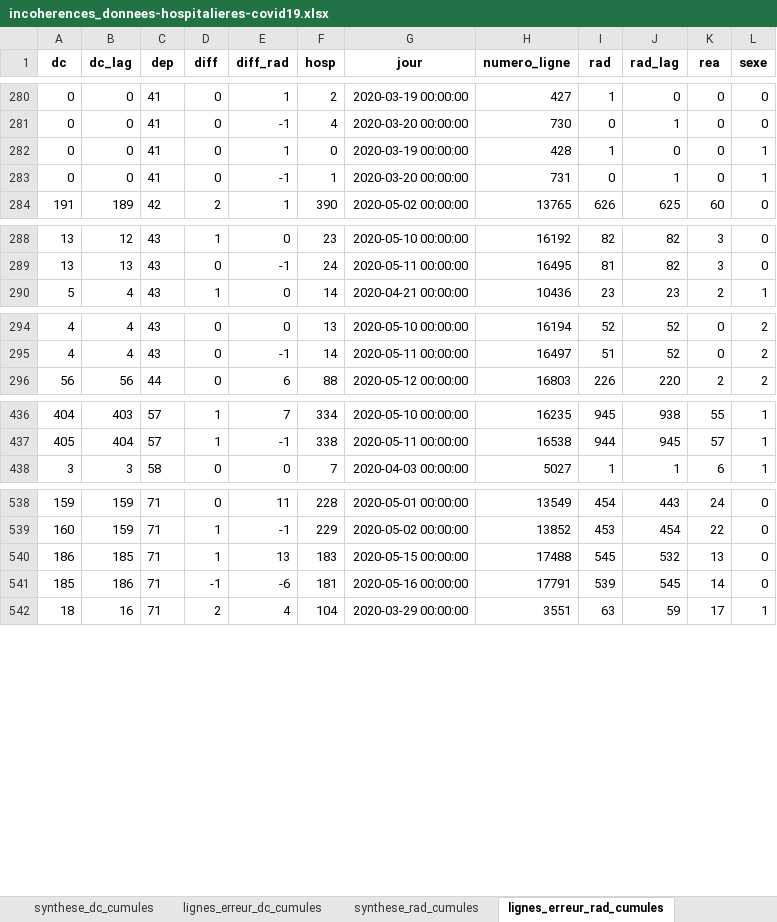
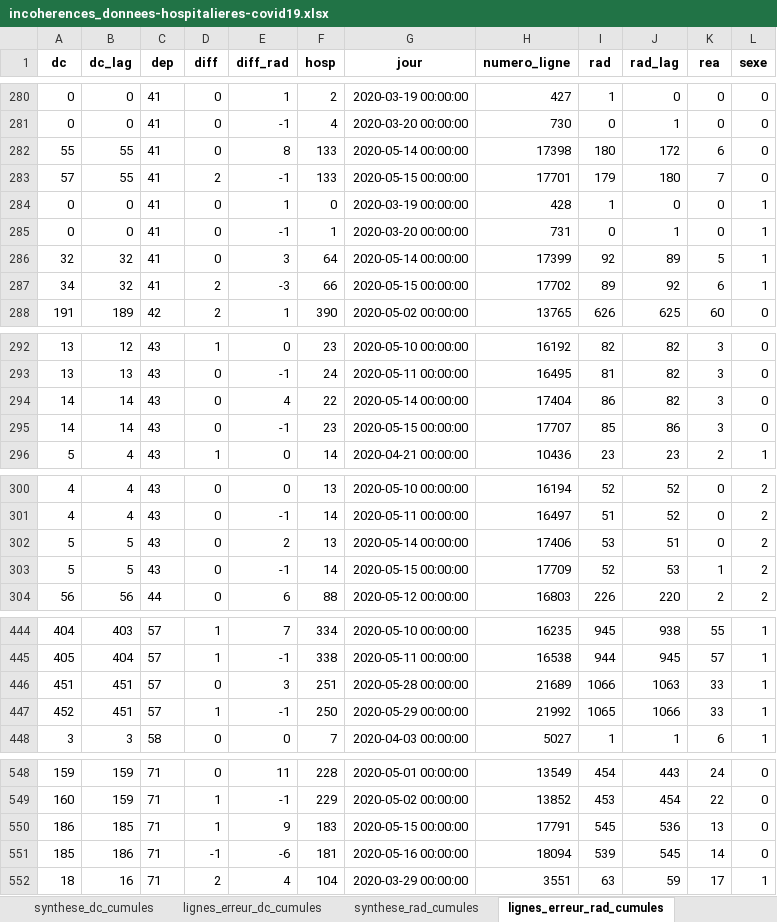
Before and after one commit to KimMontalibet/data_covid, an Excel workbook: src/output/incoherences_donnees-hospitalieres-covid19.xlsx, sheet lignes_erreur_rad_cumules, drawn as a sheet; only a part is shown, gaps mark what is left out; values as stored, in another font and other column widths than the file's, no borders; addresses are those after the commit; the diff covers the shown part only; the diff names each change by its address in the sheet, - before the commit and + after, or states it on an @@ line.

```diff
--- a/src/output/incoherences_donnees-hospitalieres-covid19.xlsx (sheet lignes_erreur_rad_cumules)
+++ b/src/output/incoherences_donnees-hospitalieres-covid19.xlsx (sheet lignes_erreur_rad_cumules)
+row 282: 55 | 55 | 41 | 0 | 8 | 133 | 2020-05-14 00:00:00 | 17398 | 180 | 172 | 6 | 0
+row 283: 57 | 55 | 41 | 2 | -1 | 133 | 2020-05-15 00:00:00 | 17701 | 179 | 180 | 7 | 0
+row 286: 32 | 32 | 41 | 0 | 3 | 64 | 2020-05-14 00:00:00 | 17399 | 92 | 89 | 5 | 1
+row 287: 34 | 32 | 41 | 2 | -3 | 66 | 2020-05-15 00:00:00 | 17702 | 89 | 92 | 6 | 1
+row 294: 14 | 14 | 43 | 0 | 4 | 22 | 2020-05-14 00:00:00 | 17404 | 86 | 82 | 3 | 0
+row 295: 14 | 14 | 43 | 0 | -1 | 23 | 2020-05-15 00:00:00 | 17707 | 85 | 86 | 3 | 0
+row 302: 5 | 5 | 43 | 0 | 2 | 13 | 2020-05-14 00:00:00 | 17406 | 53 | 51 | 0 | 2
+row 303: 5 | 5 | 43 | 0 | -1 | 14 | 2020-05-15 00:00:00 | 17709 | 52 | 53 | 1 | 2
+row 446: 451 | 451 | 57 | 0 | 3 | 251 | 2020-05-28 00:00:00 | 21689 | 1066 | 1063 | 33 | 1
+row 447: 452 | 451 | 57 | 1 | -1 | 250 | 2020-05-29 00:00:00 | 21992 | 1065 | 1066 | 33 | 1
-E550 (diff_rad): 13
+E550 (diff_rad): 9
-H550 (numero_ligne): 17488
+H550 (numero_ligne): 17791
-J550 (rad_lag): 532
+J550 (rad_lag): 536
-H551 (numero_ligne): 17791
+H551 (numero_ligne): 18094
```
Also changed, not shown: 90 edited cells elsewhere in this sheet, sheet lignes_erreur_genre, sheet lignes_erreur_dc_cumules, sheet synthese_genre, sheet synthese_dc_cumules, sheet synthese_rad_cumules, src/output/incoherences_donnees-hospitalieres-etablissements-covid19.xlsx, src/output/incoherences_donnees-tests-covid19-labo-hebdomadaire.xlsx, 4 other files.
